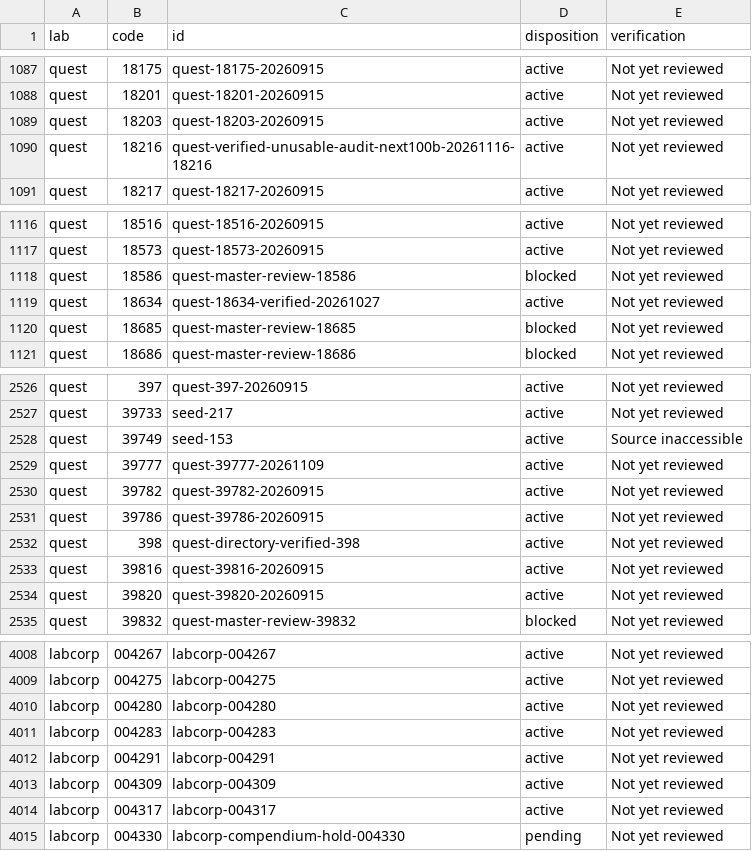
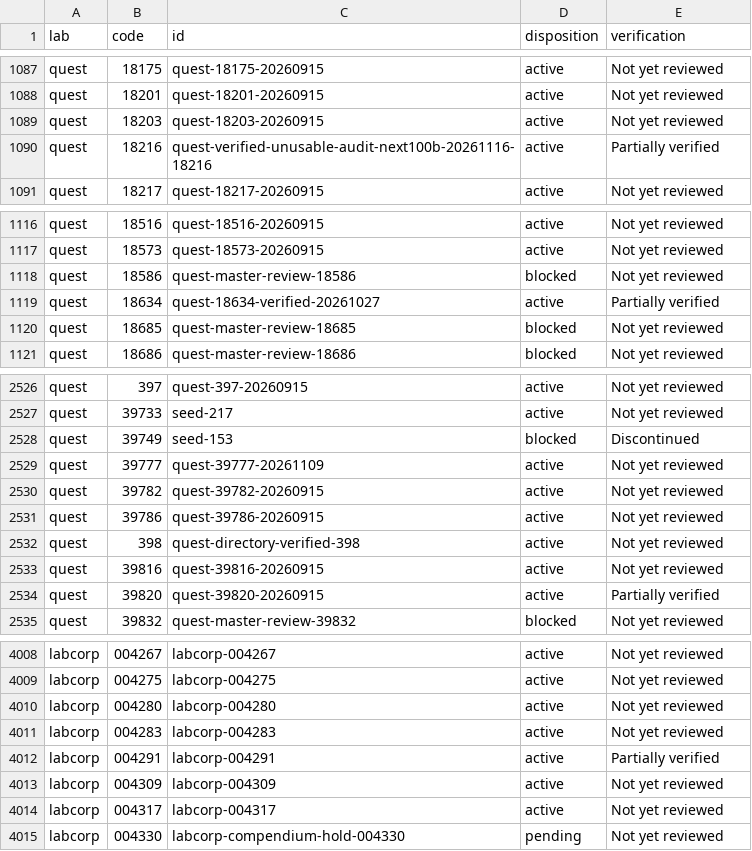
Before and after one commit to 5amlim/Lab-Calculator, a CSV file: audits/master/RECORD_CHECKPOINT.csv, drawn as a sheet; only a part is shown, gaps mark what is left out; the diff covers the shown part only.

Commit message:
Continue calculator audit: audits/master/RECORD_CHECKPOINT.csv

```diff
--- a/audits/master/RECORD_CHECKPOINT.csv
+++ b/audits/master/RECORD_CHECKPOINT.csv
@@ -1089,3 +1089,3 @@ quest,18201,quest-18201-20260915,active,Not yet reviewed
 quest,18203,quest-18203-20260915,active,Not yet reviewed
-quest,18216,quest-verified-unusable-audit-next100b-20261116-18216,active,Not yet reviewed
+quest,18216,quest-verified-unusable-audit-next100b-20261116-18216,active,Partially verified
 quest,18217,quest-18217-20260915,active,Not yet reviewed
@@ -1118,3 +1118,3 @@ quest,18573,quest-18573-20260915,active,Not yet reviewed
 quest,18586,quest-master-review-18586,blocked,Not yet reviewed
-quest,18634,quest-18634-verified-20261027,active,Not yet reviewed
+quest,18634,quest-18634-verified-20261027,active,Partially verified
 quest,18685,quest-master-review-18685,blocked,Not yet reviewed
@@ -2527,3 +2527,3 @@ quest,397,quest-397-20260915,active,Not yet reviewed
 quest,39733,seed-217,active,Not yet reviewed
-quest,39749,seed-153,active,Source inaccessible
+quest,39749,seed-153,blocked,Discontinued
 quest,39777,quest-39777-20261109,active,Not yet reviewed
@@ -2533,3 +2533,3 @@ quest,398,quest-directory-verified-398,active,Not yet reviewed
 quest,39816,quest-39816-20260915,active,Not yet reviewed
-quest,39820,quest-39820-20260915,active,Not yet reviewed
+quest,39820,quest-39820-20260915,active,Partially verified
 quest,39832,quest-master-review-39832,blocked,Not yet reviewed
@@ -4011,3 +4011,3 @@ labcorp,004280,labcorp-004280,active,Not yet reviewed
 labcorp,004283,labcorp-004283,active,Not yet reviewed
-labcorp,004291,labcorp-004291,active,Not yet reviewed
+labcorp,004291,labcorp-004291,active,Partially verified
 labcorp,004309,labcorp-004309,active,Not yet reviewed
```
Also changed, not shown: 2 edited cells elsewhere in this file.
